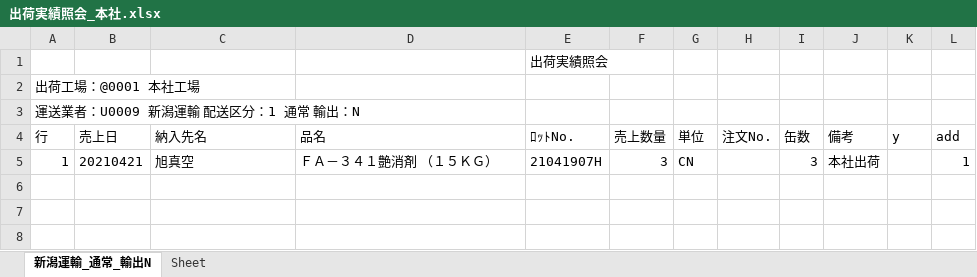
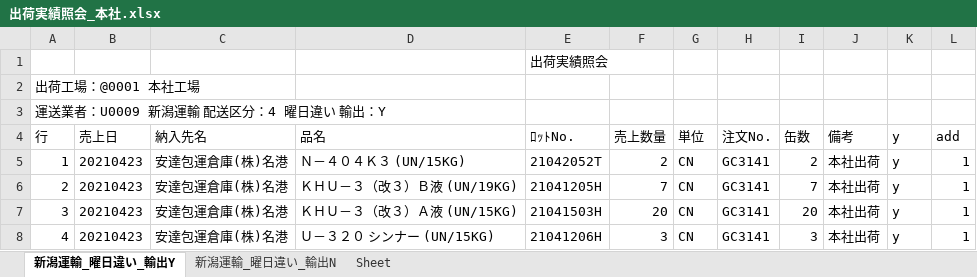
Before and after one commit to ogashira/syukka, an Excel workbook: Program/出荷実績照会_本社.xlsx, sheet 新潟運輸_曜日違い_輸出Y, drawn as a sheet; values as stored, in another font and other column widths than the file's, no borders; charts and pictures not drawn; the diff names each change by its address in the sheet, - before the commit and + after, or states it on an @@ line.

```diff
--- a/Program/出荷実績照会_本社.xlsx (sheet 新潟運輸_曜日違い_輸出Y)
+++ b/Program/出荷実績照会_本社.xlsx (sheet 新潟運輸_曜日違い_輸出Y)
-sheet tab: 新潟運輸_通常_輸出N
+sheet tab: 新潟運輸_曜日違い_輸出Y
+sheet tab: 新潟運輸_曜日違い_輸出N
-A3 (行): 運送業者：U0009 新潟運輸 配送区分：1 通常 輸出：N
+A3 (行): 運送業者：U0009 新潟運輸 配送区分：4 曜日違い 輸出：Y
-B5 (売上日): 20210421
+B5 (売上日): 20210423
-C5 (納入先名): 旭真空
+C5 (納入先名): 安達包運倉庫(株)名港
-D5 (品名): ＦＡ－３４１艶消剤 （１５ＫＧ）
+D5 (品名): Ｎ－４０４Ｋ３ (UN/15KG)
-E5 (ﾛｯﾄNo.): 21041907H
+E5 (ﾛｯﾄNo.): 21042052T
-F5 (売上数量): 3
+F5 (売上数量): 2
-H5 (注文No.): (empty)
+H5 (注文No.): GC3141
-I5 (缶数): 3
+I5 (缶数): 2
-K5 (y): (empty)
+K5 (y): y
+row 6: 2 | 20210423 | 安達包運倉庫(株)名港 | ＫＨＵ－３（改３）Ｂ液 (UN/19KG) | 21041205H | 7 | CN | GC3141 | 7 | 本社出荷 | y | 1
+row 7: 3 | 20210423 | 安達包運倉庫(株)名港 | ＫＨＵ－３（改３）Ａ液 (UN/15KG) | 21041503H | 20 | CN | GC3141 | 20 | 本社出荷 | y | 1
+row 8: 4 | 20210423 | 安達包運倉庫(株)名港 | Ｕ－３２０ シンナー (UN/15KG) | 21041206H | 3 | CN | GC3141 | 3 | 本社出荷 | y | 1
```
Also changed, not shown: charts or pictures, Program/出荷実績照会_土気.xlsx, 19 other files.
